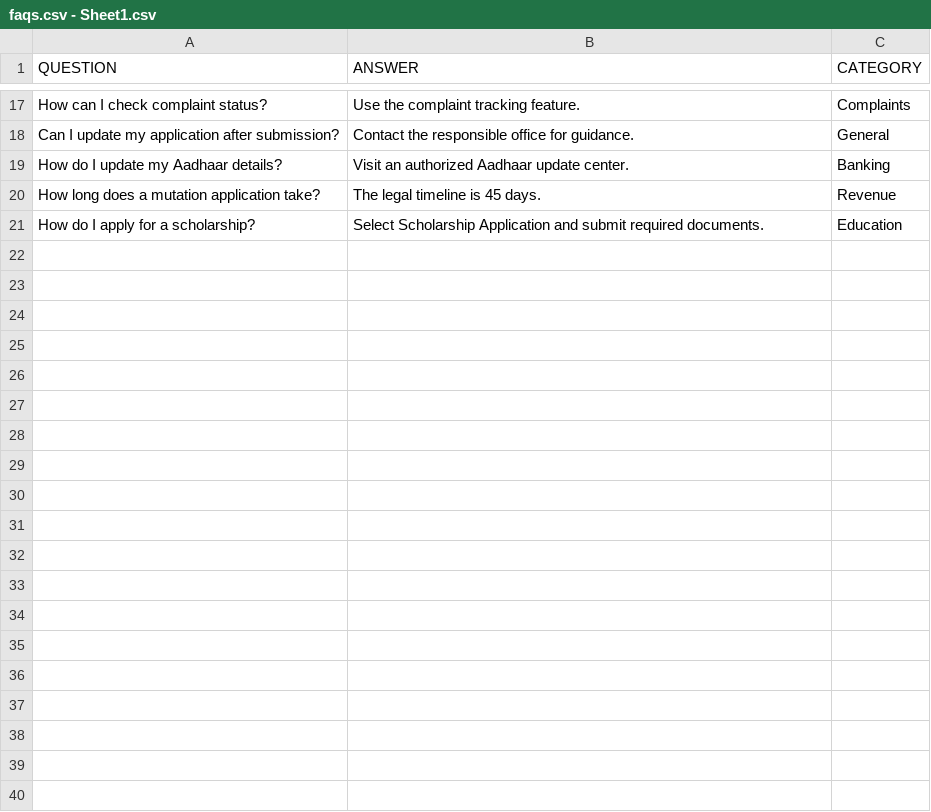
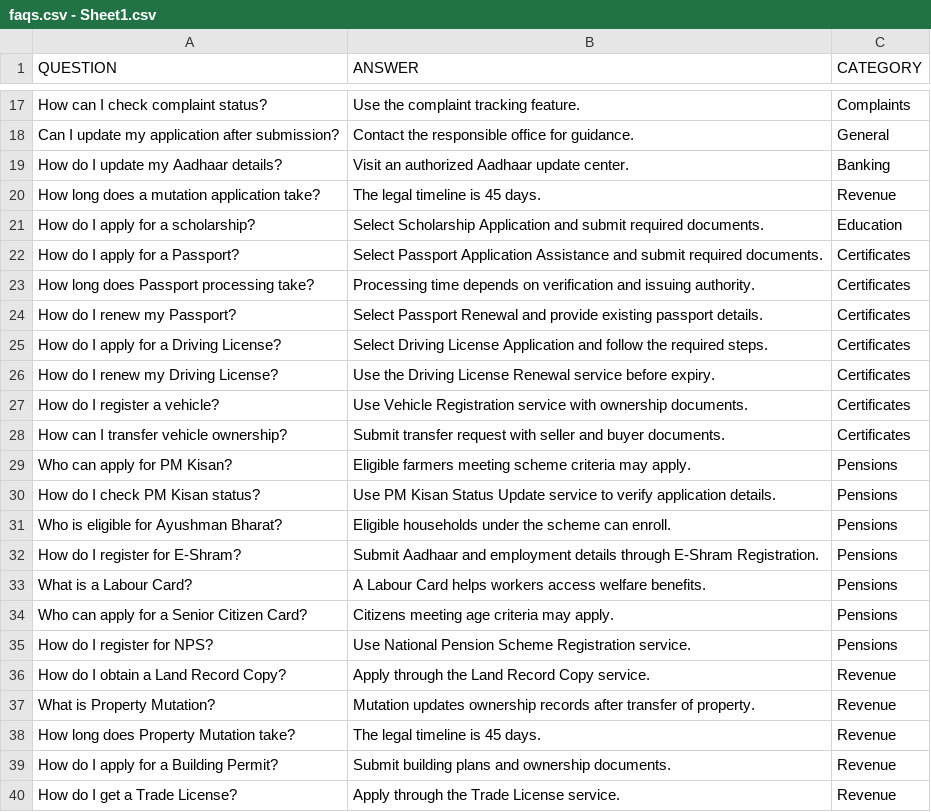
Before and after one commit to Riteshksahoo/haq_sahayak, a CSV file: data/raw/faqs.csv - Sheet1.csv, drawn as a sheet; only a part is shown, gaps mark what is left out; the diff covers the shown part only.

```diff
--- a/data/raw/faqs.csv - Sheet1.csv
+++ b/data/raw/faqs.csv - Sheet1.csv
@@ -21 +21,20 @@ How long does a mutation application take?,The legal timeline is 45 days.,Revenu
 How do I apply for a scholarship?,Select Scholarship Application and submit required documents.,Education
+How do I apply for a Passport?,Select Passport Application Assistance and submit required documents.,Certificates
+How long does Passport processing take?,Processing time depends on verification and issuing authority.,Certificates
+How do I renew my Passport?,Select Passport Renewal and provide existing passport details.,Certificates
+How do I apply for a Driving License?,Select Driving License Application and follow the required steps.,Certificates
+How do I renew my Driving License?,Use the Driving License Renewal service before expiry.,Certificates
+How do I register a vehicle?,Use Vehicle Registration service with ownership documents.,Certificates
+How can I transfer vehicle ownership?,Submit transfer request with seller and buyer documents.,Certificates
+Who can apply for PM Kisan?,Eligible farmers meeting scheme criteria may apply.,Pensions
+How do I check PM Kisan status?,Use PM Kisan Status Update service to verify application details.,Pensions
+Who is eligible for Ayushman Bharat?,Eligible households under the scheme can enroll.,Pensions
+How do I register for E-Shram?,Submit Aadhaar and employment details through E-Shram Registration.,Pensions
+What is a Labour Card?,A Labour Card helps workers access welfare benefits.,Pensions
+Who can apply for a Senior Citizen Card?,Citizens meeting age criteria may apply.,Pensions
+How do I register for NPS?,Use National Pension Scheme Registration service.,Pensions
+How do I obtain a Land Record Copy?,Apply through the Land Record Copy service.,Revenue
+What is Property Mutation?,Mutation updates ownership records after transfer of property.,Revenue
+How long does Property Mutation take?,The legal timeline is 45 days.,Revenue
+How do I apply for a Building Permit?,Submit building plans and ownership documents.,Revenue
+How do I get a Trade License?,Apply through the Trade License service.,Revenue
```
Also changed, not shown: 20 added rows elsewhere in this file, data/raw/legal_limits.csv - Sheet1.csv, data/raw/offices.csv - Sheet1.csv, 40 other files.
